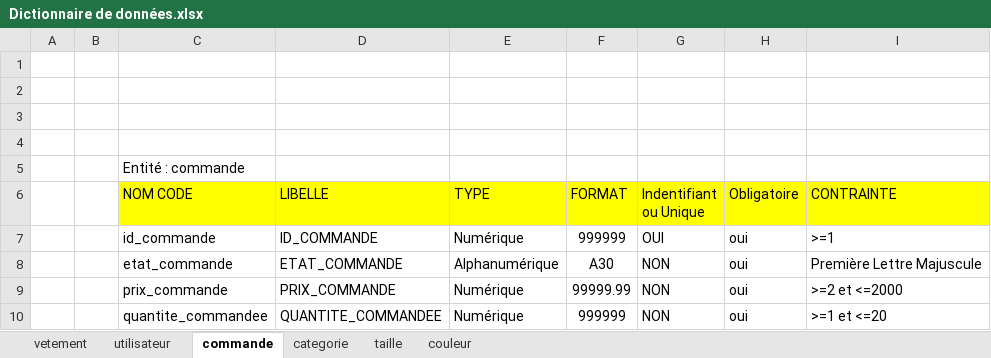
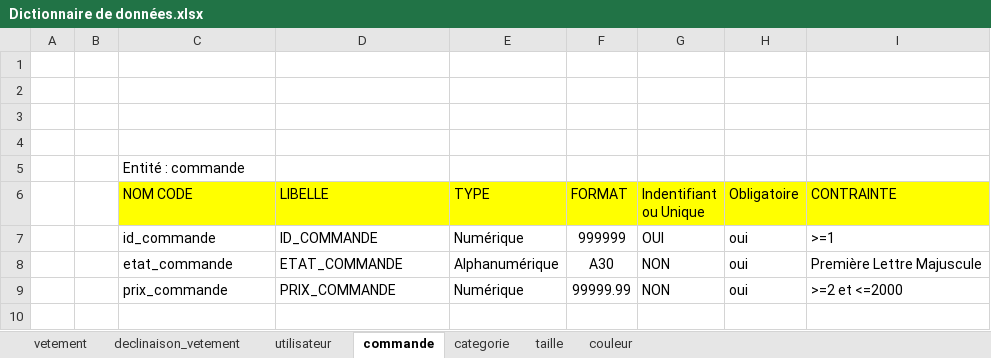
Before and after one commit to n-tamanini/MOMAS_TAMANINI_Gestion_boutique_en_ligne, an Excel workbook: Dictionnaire de données.xlsx, sheet commande, drawn as a sheet; values as stored, in another font and other column widths than the file's, no borders; the diff names each change by its address in the sheet, - before the commit and + after, or states it on an @@ line.

```diff
--- a/Dictionnaire de données.xlsx (sheet commande)
+++ b/Dictionnaire de données.xlsx (sheet commande)
+sheet tab: declinaison_vetement
-row 10:  |  | quantite_commandee | QUANTITE_COMMANDEE | Numérique | 999999 | NON | oui | >=1 et <=20
```
Also changed, not shown: sheet vetement, sheet utilisateur, 11 other files.
